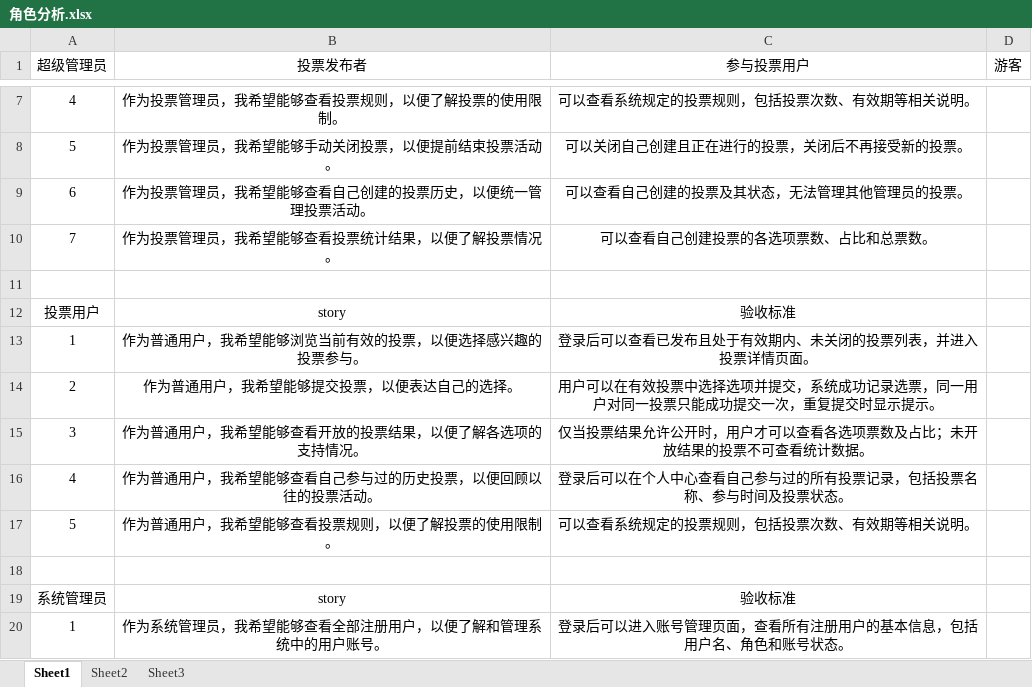
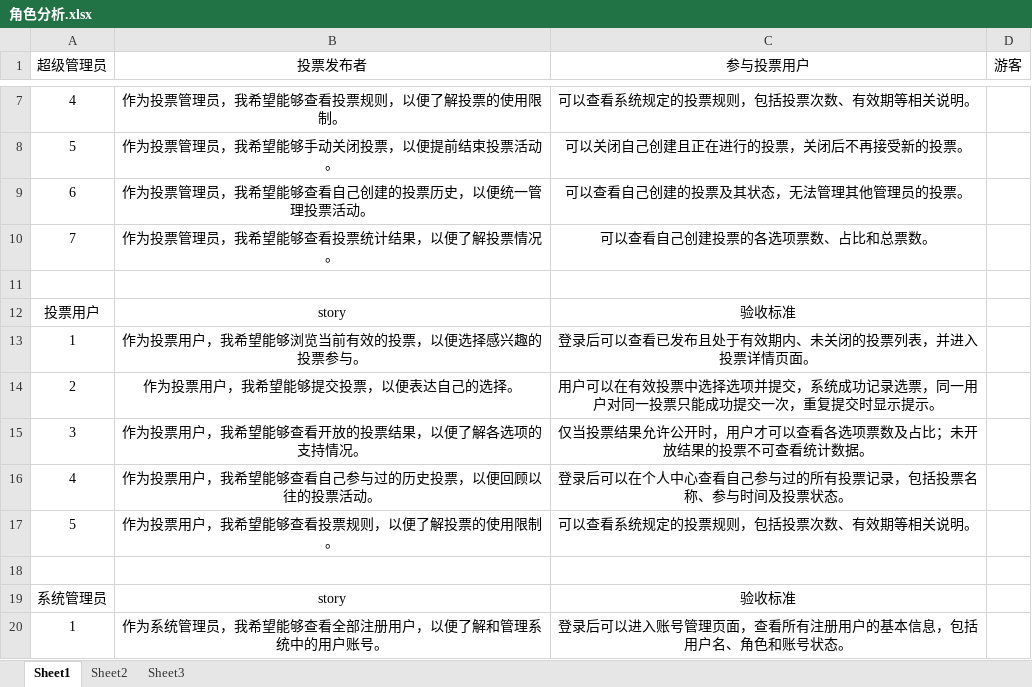
Before and after one commit to xuchangzhen/Vot_Statistics_Sys, an Excel workbook: 第二次大作业/角色分析.xlsx, sheet Sheet1, drawn as a sheet; only a part is shown, gaps mark what is left out; values as stored, in another font and other column widths than the file's, no borders; the diff names each change by its address in the sheet, - before the commit and + after, or states it on an @@ line.

Commit message:
fix(角色分析.xlsx):普通用户产生的歧义

```diff
--- a/第二次大作业/角色分析.xlsx (sheet Sheet1)
+++ b/第二次大作业/角色分析.xlsx (sheet Sheet1)
-B13 (投票发布者): 作为普通用户，我希望能够浏览当前有效的投票，以便选择感兴趣的投票参与。
+B13 (投票发布者): 作为投票用户，我希望能够浏览当前有效的投票，以便选择感兴趣的投票参与。
-B14 (投票发布者): 作为普通用户，我希望能够提交投票，以便表达自己的选择。
+B14 (投票发布者): 作为投票用户，我希望能够提交投票，以便表达自己的选择。
-B15 (投票发布者): 作为普通用户，我希望能够查看开放的投票结果，以便了解各选项的支持情况。
+B15 (投票发布者): 作为投票用户，我希望能够查看开放的投票结果，以便了解各选项的支持情况。
-B16 (投票发布者): 作为普通用户，我希望能够查看自己参与过的历史投票，以便回顾以往的投票活动。
+B16 (投票发布者): 作为投票用户，我希望能够查看自己参与过的历史投票，以便回顾以往的投票活动。
-B17 (投票发布者): 作为普通用户，我希望能够查看投票规则，以便了解投票的使用限制。
+B17 (投票发布者): 作为投票用户，我希望能够查看投票规则，以便了解投票的使用限制。
```
